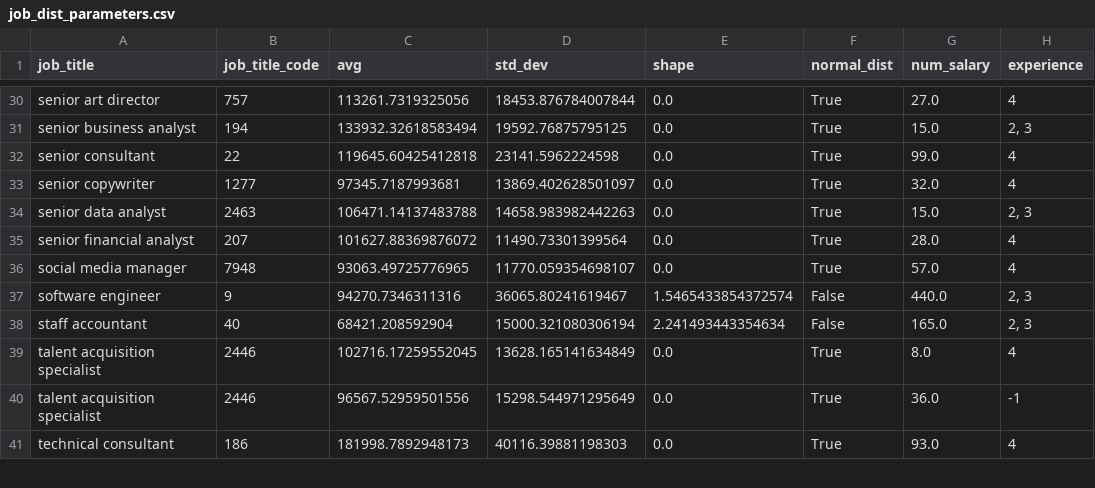
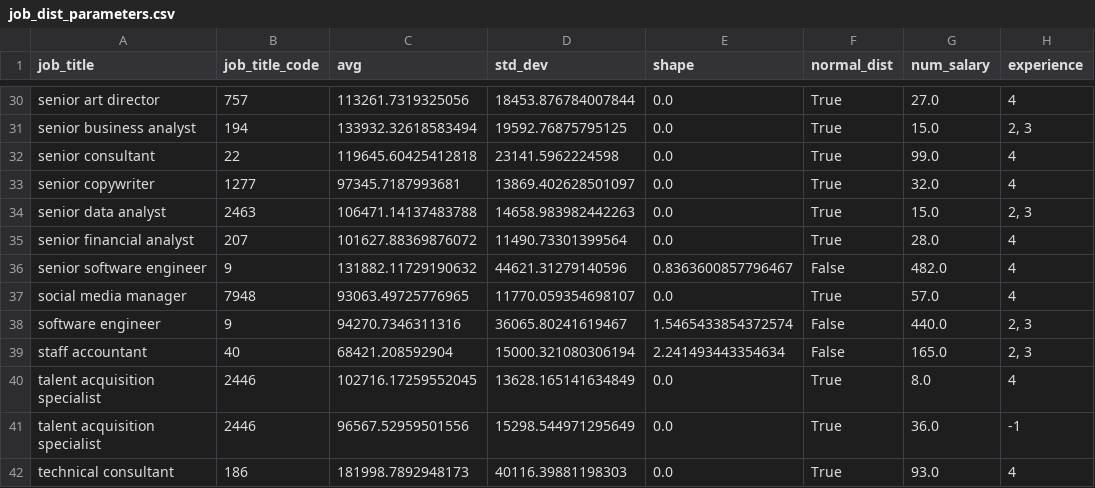
Before and after one commit to ishengy/recent-market-salaries, a CSV file: src/data/job_dist_parameters.csv, drawn as a sheet; only a part is shown, gaps mark what is left out; the diff names each change by its address in the sheet, - before the commit and + after, or states it on an @@ line.

Commit message:
more data

```diff
--- a/src/data/job_dist_parameters.csv
+++ b/src/data/job_dist_parameters.csv
+row 36: senior software engineer | 9 | 131882.11729190632 | 44621.31279140596 | 0.8363600857796467 | False | 482.0 | 4
```
